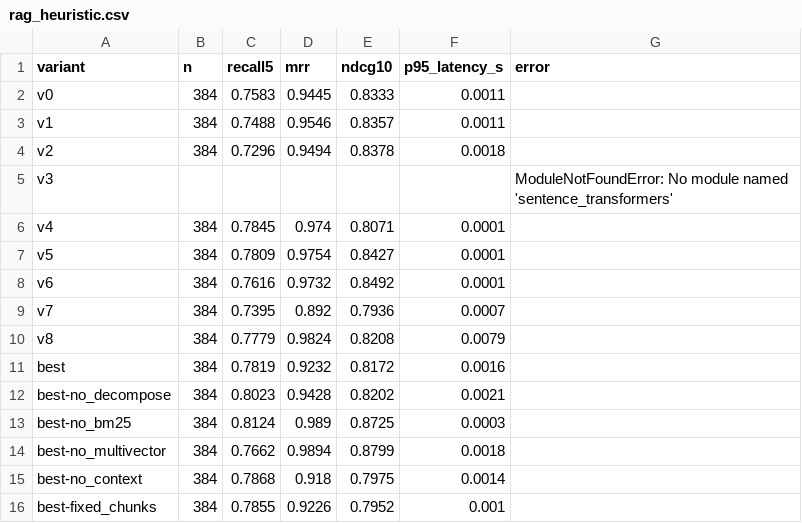
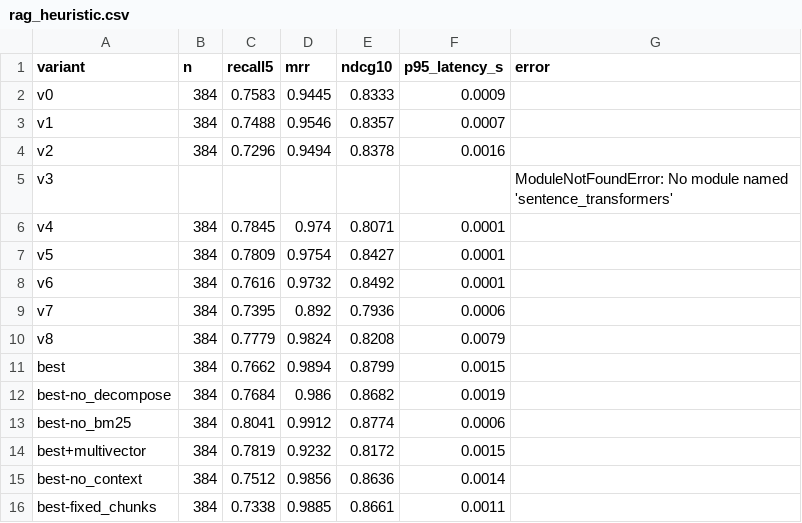
Before and after one commit to MuhammadHasan-04/gigbid, a CSV file: evals/results/rag_heuristic.csv, drawn as a sheet.

Commit message:
Retrieval chosen by 64-config sweep (nDCG@10 primary); refreshed dev/held-out/no-defence/A-B/per-variant pipeline results

```diff
--- a/evals/results/rag_heuristic.csv
+++ b/evals/results/rag_heuristic.csv
@@ -1,5 +1,5 @@
 variant,n,recall5,mrr,ndcg10,p95_latency_s,error
-v0,384,0.7583,0.9445,0.8333,0.0011,
-v1,384,0.7488,0.9546,0.8357,0.0011,
-v2,384,0.7296,0.9494,0.8378,0.0018,
+v0,384,0.7583,0.9445,0.8333,0.0009,
+v1,384,0.7488,0.9546,0.8357,0.0007,
+v2,384,0.7296,0.9494,0.8378,0.0016,
 v3,,,,,,ModuleNotFoundError: No module named 'sentence_transformers'
@@ -8,9 +8,9 @@ v5,384,0.7809,0.9754,0.8427,0.0001,
 v6,384,0.7616,0.9732,0.8492,0.0001,
-v7,384,0.7395,0.892,0.7936,0.0007,
+v7,384,0.7395,0.892,0.7936,0.0006,
 v8,384,0.7779,0.9824,0.8208,0.0079,
-best,384,0.7819,0.9232,0.8172,0.0016,
-best-no_decompose,384,0.8023,0.9428,0.8202,0.0021,
-best-no_bm25,384,0.8124,0.989,0.8725,0.0003,
-best-no_multivector,384,0.7662,0.9894,0.8799,0.0018,
-best-no_context,384,0.7868,0.918,0.7975,0.0014,
-best-fixed_chunks,384,0.7855,0.9226,0.7952,0.001,
+best,384,0.7662,0.9894,0.8799,0.0015,
+best-no_decompose,384,0.7684,0.986,0.8682,0.0019,
+best-no_bm25,384,0.8041,0.9912,0.8774,0.0006,
+best+multivector,384,0.7819,0.9232,0.8172,0.0015,
+best-no_context,384,0.7512,0.9856,0.8636,0.0014,
+best-fixed_chunks,384,0.7338,0.9885,0.8661,0.0011,
```
Also changed, not shown: 21 other files.
